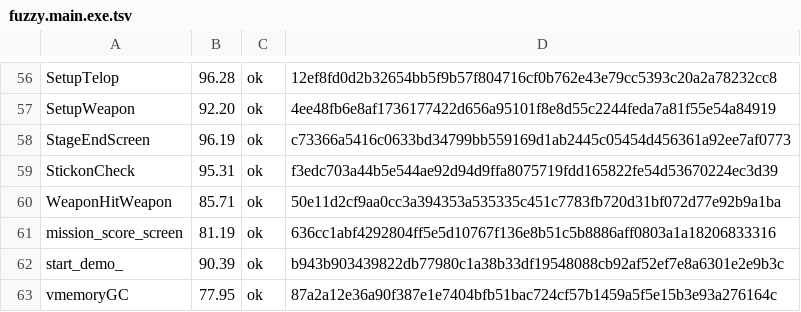
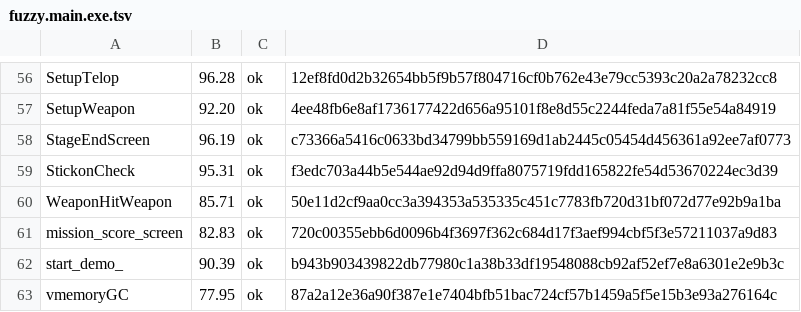
Before and after one commit to Fuuzetsu/tenchu-decomp, a TSV file: config/fuzzy.main.exe.tsv, drawn as a sheet; only a part is shown, gaps mark what is left out.

```diff
--- a/config/fuzzy.main.exe.tsv
+++ b/config/fuzzy.main.exe.tsv
@@ -60,3 +60,3 @@ StickonCheck	95.31	ok	f3edc703a44b5e544ae92d94d9ffa8075719fdd165822fe54d53670224
 WeaponHitWeapon	85.71	ok	50e11d2cf9aa0cc3a394353a535335c451c7783fb720d31bf072d77e92b9a1ba
-mission_score_screen	81.19	ok	636cc1abf4292804ff5e5d10767f136e8b51c5b8886aff0803a1a18206833316
+mission_score_screen	82.83	ok	720c00355ebb6d0096b4f3697f362c684d17f3aef994cbf5f3e57211037a9d83
 start_demo_	90.39	ok	b943b903439822db77980c1a38b33df19548088cb92af52ef7e8a6301e2e9b3c
```
Also changed, not shown: 1 other file.
